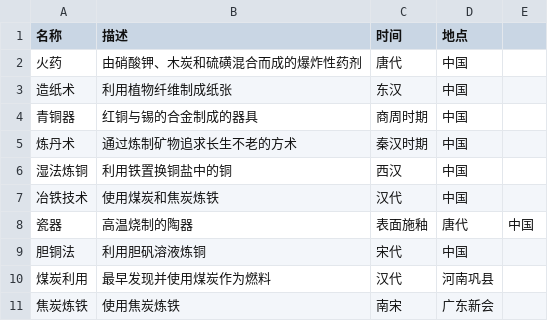
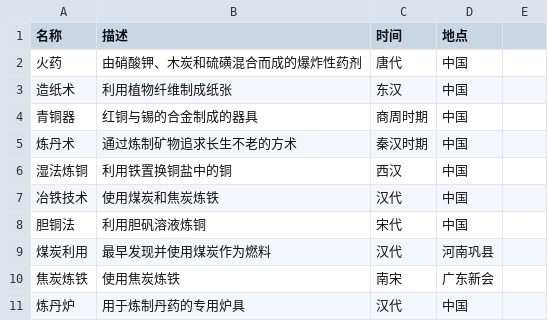
Before and after one commit to donotwanttogotoschool/jishe, a CSV file: database/化学/化学_成就_clean.csv (was database/化学/化学_成就.csv), drawn as a sheet; only a part is shown; the shorter side is filled out with more unchanged rows.

```diff
--- a/database/化学/化学_成就.csv
+++ b/database/化学/化学_成就_clean.csv
@@ -7,3 +7,2 @@
 冶铁技术,使用煤炭和焦炭炼铁,汉代,中国
-瓷器,高温烧制的陶器,表面施釉,唐代,中国
 胆铜法,利用胆矾溶液炼铜,宋代,中国
```
Also changed, not shown: database/农业/农业_成就_clean.csv, database/医学生物/医学生物_著作_clean.csv, 34 other files.
